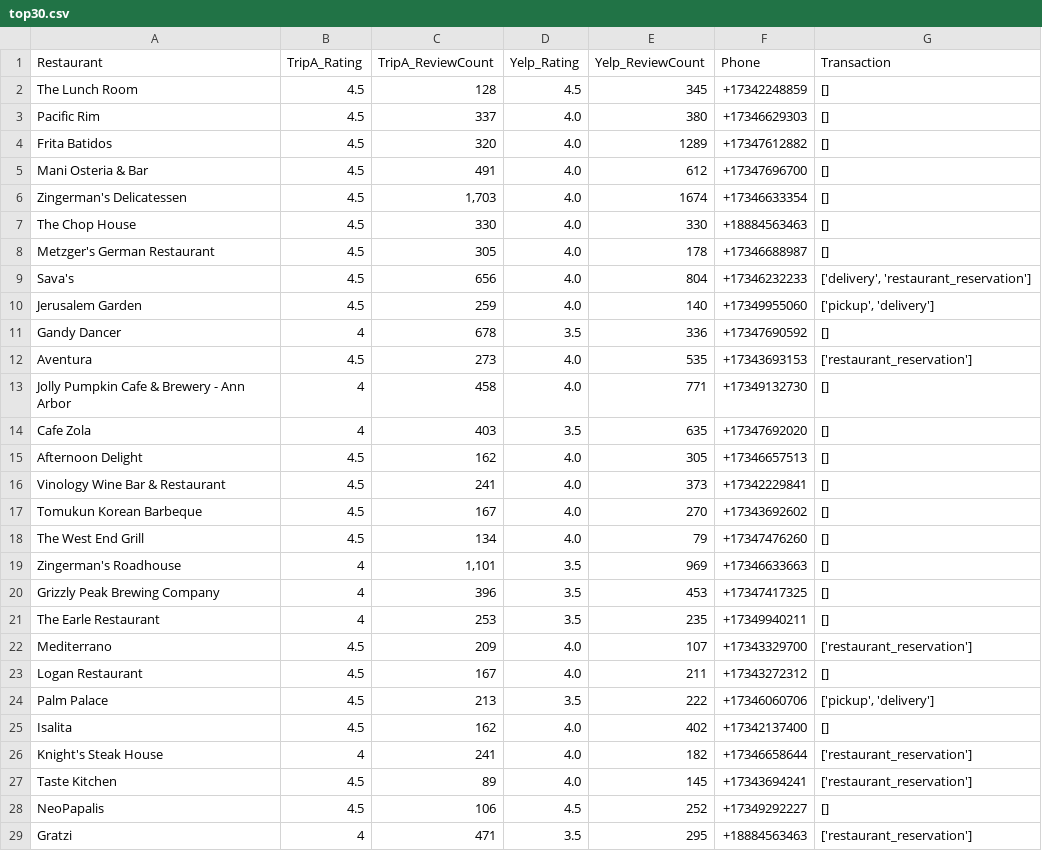
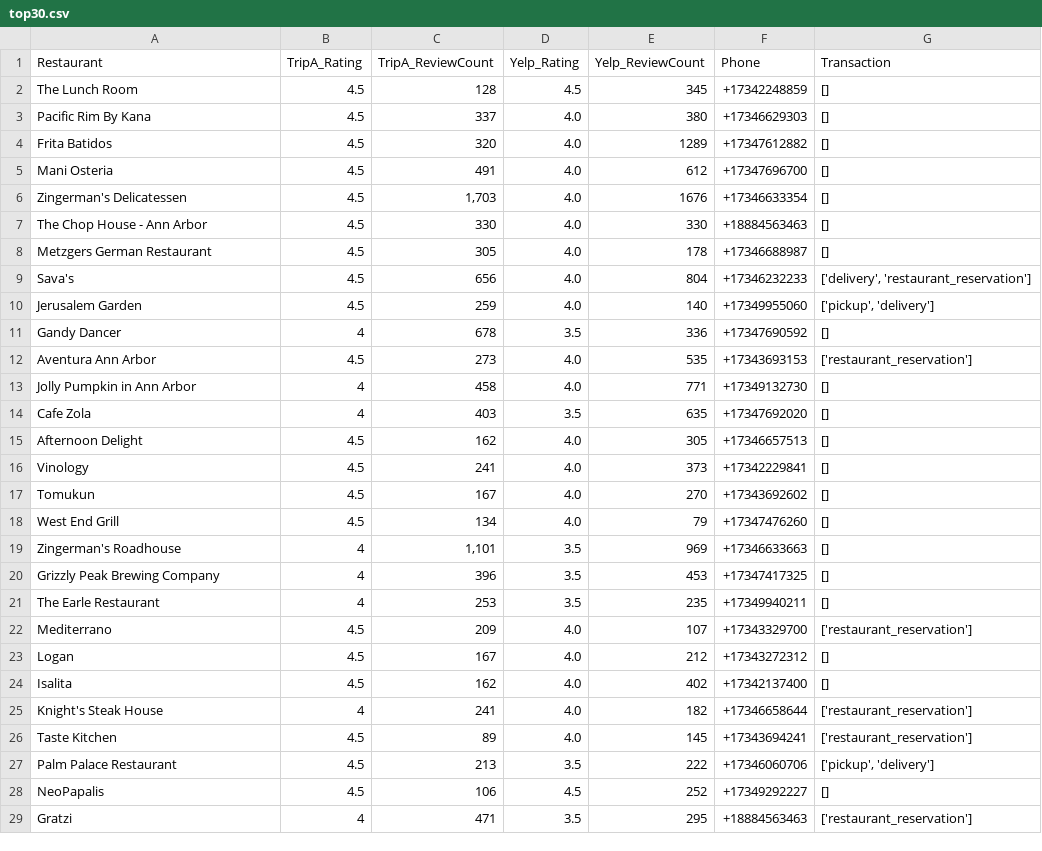
Before and after one commit to pansyjia/Programming-Final-Project, a CSV file: top30.csv, drawn as a sheet; only a part is shown; the diff covers the shown part only.

```diff
--- a/top30.csv
+++ b/top30.csv
@@ -2,8 +2,8 @@ Restaurant,TripA_Rating,TripA_ReviewCount,Yelp_Rating,Yelp_ReviewCount,Phone,Tra
 The Lunch Room,4.5,128,4.5,345,+17342248859,[]
-Pacific Rim,4.5,337,4.0,380,+17346629303,[]
+Pacific Rim By Kana,4.5,337,4.0,380,+17346629303,[]
 Frita Batidos,4.5,320,4.0,1289,+17347612882,[]
-Mani Osteria & Bar,4.5,491,4.0,612,+17347696700,[]
-Zingerman's Delicatessen,4.5,"1,703",4.0,1674,+17346633354,[]
-The Chop House,4.5,330,4.0,330,+18884563463,[]
-Metzger's German Restaurant,4.5,305,4.0,178,+17346688987,[]
+Mani Osteria,4.5,491,4.0,612,+17347696700,[]
+Zingerman's Delicatessen,4.5,"1,703",4.0,1676,+17346633354,[]
+The Chop House - Ann Arbor,4.5,330,4.0,330,+18884563463,[]
+Metzgers German Restaurant,4.5,305,4.0,178,+17346688987,[]
 Sava's,4.5,656,4.0,804,+17346232233,"['delivery', 'restaurant_reservation']"
@@ -11,9 +11,9 @@ Jerusalem Garden,4.5,259,4.0,140,+17349955060,"['pickup', 'delivery']"
 Gandy Dancer,4,678,3.5,336,+17347690592,[]
-Aventura,4.5,273,4.0,535,+17343693153,['restaurant_reservation']
-Jolly Pumpkin Cafe & Brewery - Ann Arbor,4,458,4.0,771,+17349132730,[]
+Aventura Ann Arbor,4.5,273,4.0,535,+17343693153,['restaurant_reservation']
+Jolly Pumpkin in Ann Arbor,4,458,4.0,771,+17349132730,[]
 Cafe Zola,4,403,3.5,635,+17347692020,[]
 Afternoon Delight,4.5,162,4.0,305,+17346657513,[]
-Vinology Wine Bar & Restaurant,4.5,241,4.0,373,+17342229841,[]
-Tomukun Korean Barbeque,4.5,167,4.0,270,+17343692602,[]
-The West End Grill,4.5,134,4.0,79,+17347476260,[]
+Vinology,4.5,241,4.0,373,+17342229841,[]
+Tomukun,4.5,167,4.0,270,+17343692602,[]
+West End Grill,4.5,134,4.0,79,+17347476260,[]
 Zingerman's Roadhouse,4,"1,101",3.5,969,+17346633663,[]
@@ -22,4 +22,3 @@ The Earle Restaurant,4,253,3.5,235,+17349940211,[]
 Mediterrano,4.5,209,4.0,107,+17343329700,['restaurant_reservation']
-Logan Restaurant,4.5,167,4.0,211,+17343272312,[]
-Palm Palace,4.5,213,3.5,222,+17346060706,"['pickup', 'delivery']"
+Logan,4.5,167,4.0,212,+17343272312,[]
 Isalita,4.5,162,4.0,402,+17342137400,[]
@@ -27,2 +26,3 @@ Knight's Steak House,4,241,4.0,182,+17346658644,['restaurant_reservation']
 Taste Kitchen,4.5,89,4.0,145,+17343694241,['restaurant_reservation']
+Palm Palace Restaurant,4.5,213,3.5,222,+17346060706,"['pickup', 'delivery']"
 NeoPapalis,4.5,106,4.5,252,+17349292227,[]
```
Also changed, not shown: 2 edited cells elsewhere in this file, 5 other files.
